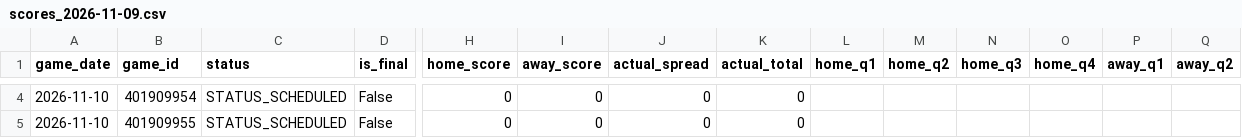
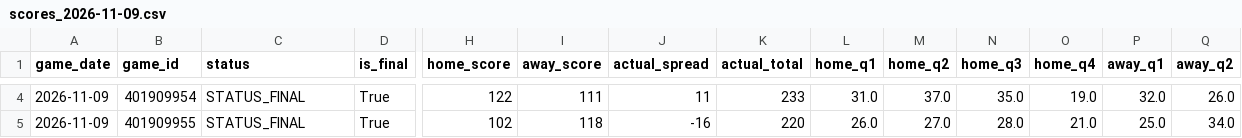
Before and after one commit to bigtyme2k3/Nba-model, a CSV file: data/raw/scores_2026-11-09.csv, drawn as a sheet; only a part is shown, gaps mark what is left out; the diff covers the shown part only; the diff names each change by its address in the sheet, - before the commit and + after, or states it on an @@ line.

```diff
--- a/data/raw/scores_2026-11-09.csv
+++ b/data/raw/scores_2026-11-09.csv
-A4:A5 (game_date): 2026-11-10
+A4:A5 (game_date): 2026-11-09
-C4:C5 (status): STATUS_SCHEDULED
+C4:C5 (status): STATUS_FINAL
-D4:D5 (is_final): False
+D4:D5 (is_final): True
-H4 (home_score): 0
+H4 (home_score): 122
-I4 (away_score): 0
+I4 (away_score): 111
-J4 (actual_spread): 0
+J4 (actual_spread): 11
-K4 (actual_total): 0
+K4 (actual_total): 233
-L4 (home_q1): (empty)
+L4 (home_q1): 31.0
-M4 (home_q2): (empty)
+M4 (home_q2): 37.0
-N4 (home_q3): (empty)
+N4 (home_q3): 35.0
-O4 (home_q4): (empty)
+O4 (home_q4): 19.0
-P4 (away_q1): (empty)
+P4 (away_q1): 32.0
-Q4 (away_q2): (empty)
+Q4 (away_q2): 26.0
-H5 (home_score): 0
+H5 (home_score): 102
-I5 (away_score): 0
+I5 (away_score): 118
-J5 (actual_spread): 0
+J5 (actual_spread): -16
-K5 (actual_total): 0
+K5 (actual_total): 220
-L5 (home_q1): (empty)
+L5 (home_q1): 26.0
-M5 (home_q2): (empty)
+M5 (home_q2): 27.0
-N5 (home_q3): (empty)
+N5 (home_q3): 28.0
-O5 (home_q4): (empty)
+O5 (home_q4): 21.0
-P5 (away_q1): (empty)
+P5 (away_q1): 25.0
-Q5 (away_q2): (empty)
+Q5 (away_q2): 34.0
```
Also changed, not shown: 126 edited cells elsewhere in this file, data/raw/result_player_box_2026-10-28.csv, data/raw/scores.csv, 21 other files.
